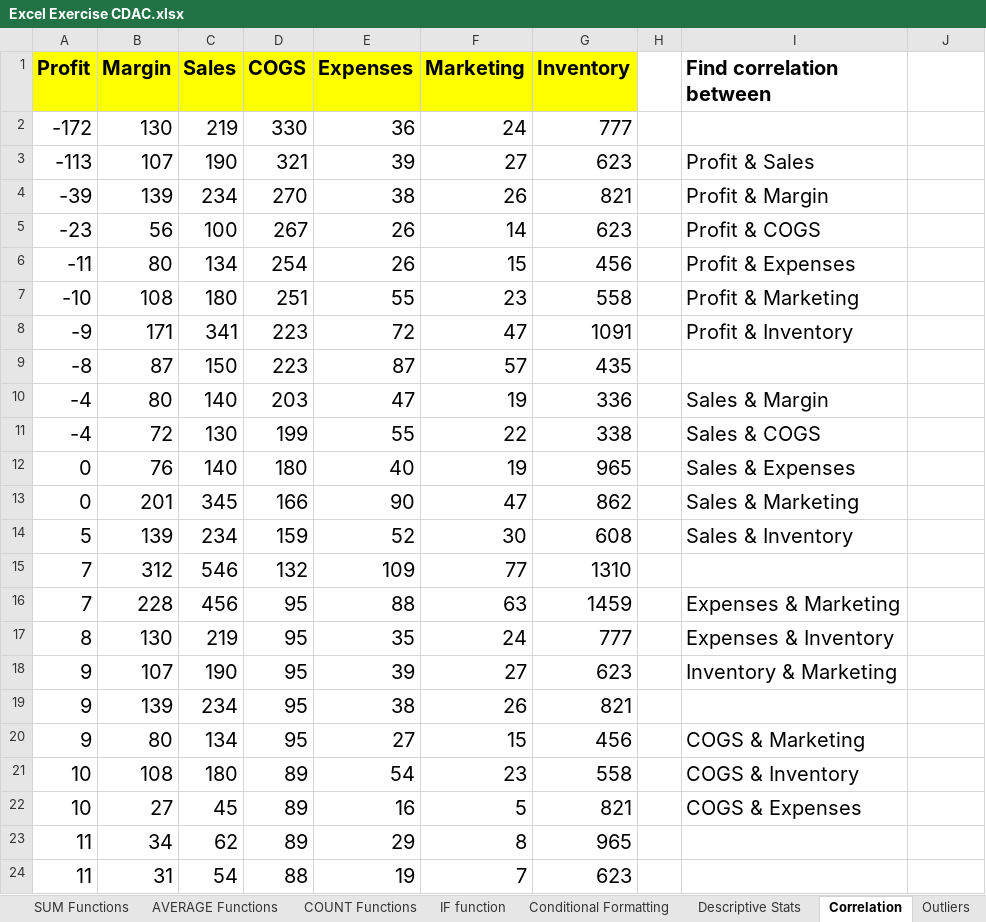
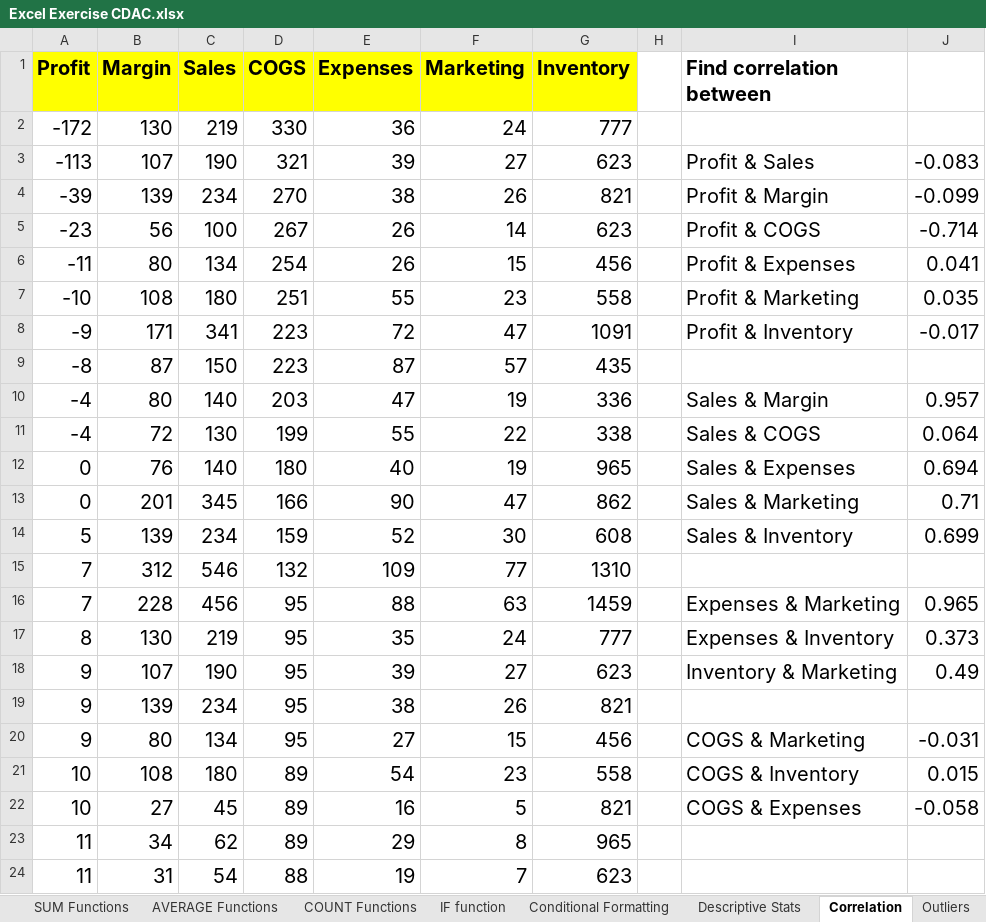
Before and after one commit to Rikashiii/Data-Visualization, an Excel workbook: Excel Exercise CDAC.xlsx, sheet Correlation, drawn as a sheet; only a part is shown; values as stored, in another font and other column widths than the file's, no borders; charts and pictures and conditional formats not drawn; the diff names each change by its address in the sheet, - before the commit and + after, or states it on an @@ line.

```diff
--- a/Excel Exercise CDAC.xlsx (sheet Correlation)
+++ b/Excel Exercise CDAC.xlsx (sheet Correlation)
-J3: (empty)
+J3: -0.083
-J4: (empty)
+J4: -0.099
-J5: (empty)
+J5: -0.714
-J6: (empty)
+J6: 0.041
-J7: (empty)
+J7: 0.035
-J8: (empty)
+J8: -0.017
-J10: (empty)
+J10: 0.957
-J11: (empty)
+J11: 0.064
-J12: (empty)
+J12: 0.694
-J13: (empty)
+J13: 0.71
-J14: (empty)
+J14: 0.699
-J16: (empty)
+J16: 0.965
-J17: (empty)
+J17: 0.373
-J18: (empty)
+J18: 0.49
-J20: (empty)
+J20: -0.031
-J21: (empty)
+J21: 0.015
-J22: (empty)
+J22: -0.058
```
Also changed, not shown: sheet SUM Functions, sheet COUNT Functions, sheet AVERAGE Functions, sheet Outliers, sheet Conditional Formatting, sheet IF function, 2 more sheets, other sheet tabs, charts or pictures, 9 other files.
